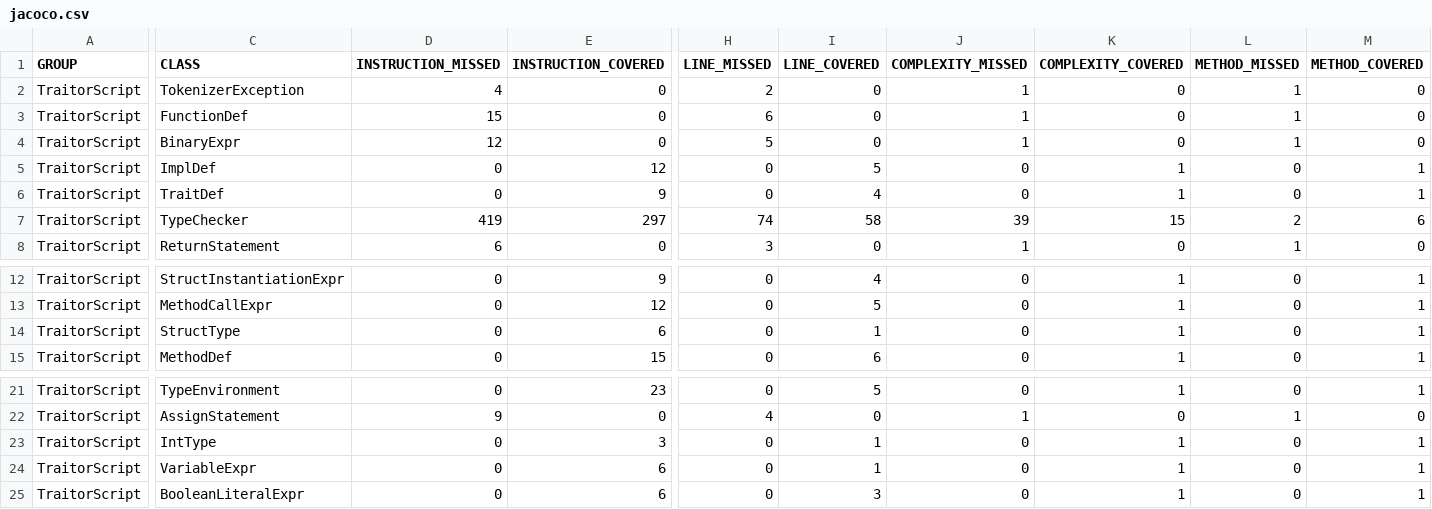
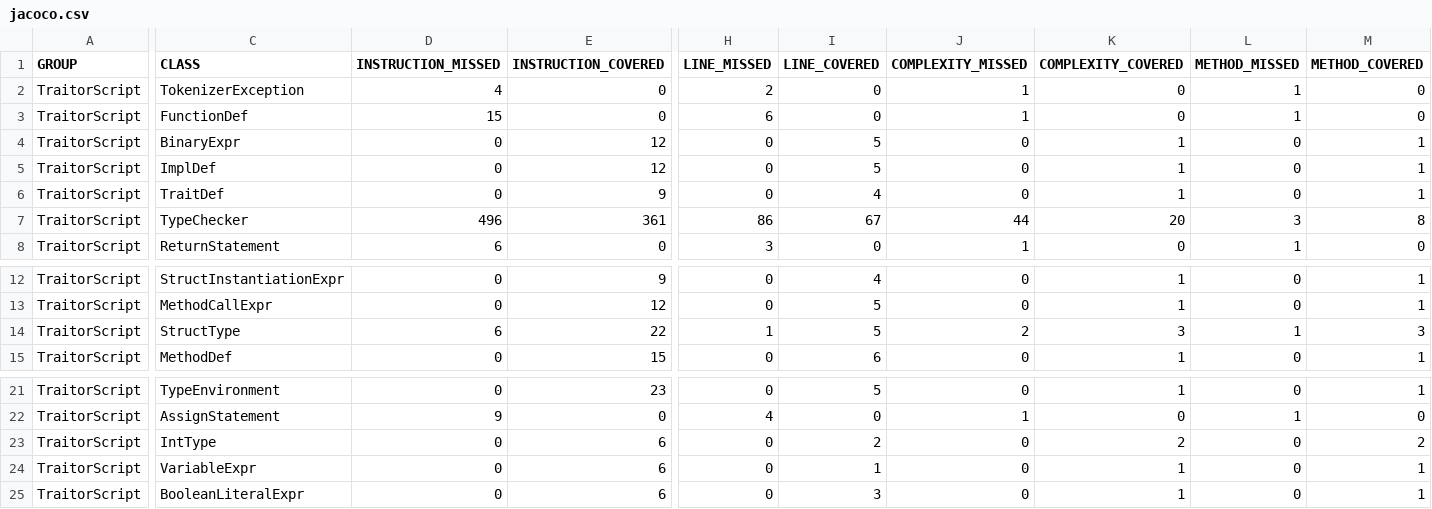
Before and after one commit to cdv74997/TraitorScript, a CSV file: target/site/jacoco/jacoco.csv, drawn as a sheet; only a part is shown, gaps mark what is left out; the diff covers the shown part only; the diff names each change by its address in the sheet, - before the commit and + after, or states it on an @@ line.

```diff
--- a/target/site/jacoco/jacoco.csv
+++ b/target/site/jacoco/jacoco.csv
-D4 (INSTRUCTION_MISSED): 12
+D4 (INSTRUCTION_MISSED): 0
-E4 (INSTRUCTION_COVERED): 0
+E4 (INSTRUCTION_COVERED): 12
-H4 (LINE_MISSED): 5
+H4 (LINE_MISSED): 0
-I4 (LINE_COVERED): 0
+I4 (LINE_COVERED): 5
-J4 (COMPLEXITY_MISSED): 1
+J4 (COMPLEXITY_MISSED): 0
-K4 (COMPLEXITY_COVERED): 0
+K4 (COMPLEXITY_COVERED): 1
-L4 (METHOD_MISSED): 1
+L4 (METHOD_MISSED): 0
-M4 (METHOD_COVERED): 0
+M4 (METHOD_COVERED): 1
-D7 (INSTRUCTION_MISSED): 419
+D7 (INSTRUCTION_MISSED): 496
-E7 (INSTRUCTION_COVERED): 297
+E7 (INSTRUCTION_COVERED): 361
-H7 (LINE_MISSED): 74
+H7 (LINE_MISSED): 86
-I7 (LINE_COVERED): 58
+I7 (LINE_COVERED): 67
-J7 (COMPLEXITY_MISSED): 39
+J7 (COMPLEXITY_MISSED): 44
-K7 (COMPLEXITY_COVERED): 15
+K7 (COMPLEXITY_COVERED): 20
-L7 (METHOD_MISSED): 2
+L7 (METHOD_MISSED): 3
-M7 (METHOD_COVERED): 6
+M7 (METHOD_COVERED): 8
-D14 (INSTRUCTION_MISSED): 0
+D14 (INSTRUCTION_MISSED): 6
-E14 (INSTRUCTION_COVERED): 6
+E14 (INSTRUCTION_COVERED): 22
-H14 (LINE_MISSED): 0
+H14 (LINE_MISSED): 1
-I14 (LINE_COVERED): 1
+I14 (LINE_COVERED): 5
-J14 (COMPLEXITY_MISSED): 0
+J14 (COMPLEXITY_MISSED): 2
-K14 (COMPLEXITY_COVERED): 1
+K14 (COMPLEXITY_COVERED): 3
-L14 (METHOD_MISSED): 0
+L14 (METHOD_MISSED): 1
-M14 (METHOD_COVERED): 1
+M14 (METHOD_COVERED): 3
-E23 (INSTRUCTION_COVERED): 3
+E23 (INSTRUCTION_COVERED): 6
-I23 (LINE_COVERED): 1
+I23 (LINE_COVERED): 2
-K23 (COMPLEXITY_COVERED): 1
+K23 (COMPLEXITY_COVERED): 2
-M23 (METHOD_COVERED): 1
+M23 (METHOD_COVERED): 2
```
Also changed, not shown: 4 edited cells elsewhere in this file, 53 other files.
